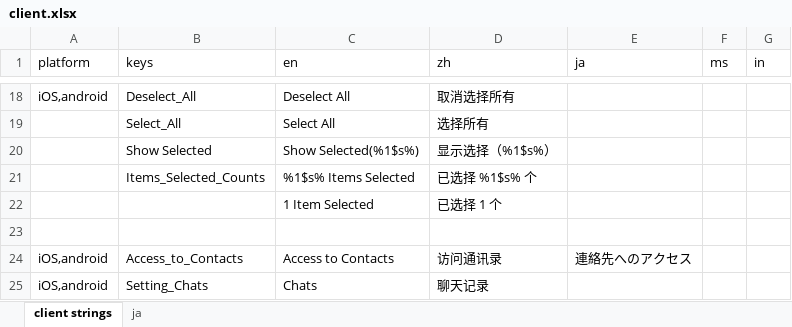
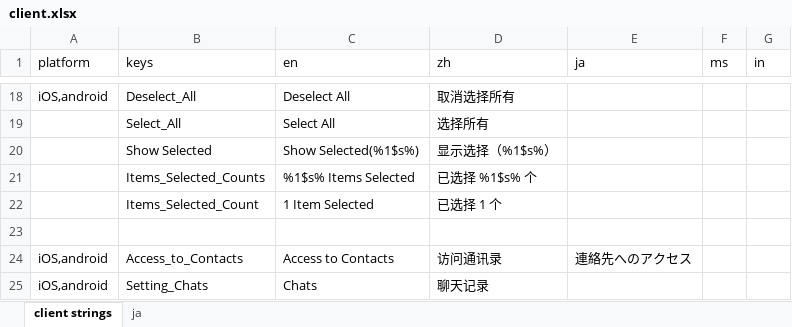
Before and after one commit to xingstarx/sync-google-sheet, an Excel workbook: client.xlsx, sheet client strings, drawn as a sheet; only a part is shown, gaps mark what is left out; values as stored, in another font and other column widths than the file's, no borders; charts and pictures and conditional formats not drawn; the diff names each change by its address in the sheet, - before the commit and + after, or states it on an @@ line.

Commit message:
update client.xlsx

```diff
--- a/client.xlsx (sheet client strings)
+++ b/client.xlsx (sheet client strings)
-B22 (keys): (empty)
+B22 (keys): Items_Selected_Count
```
